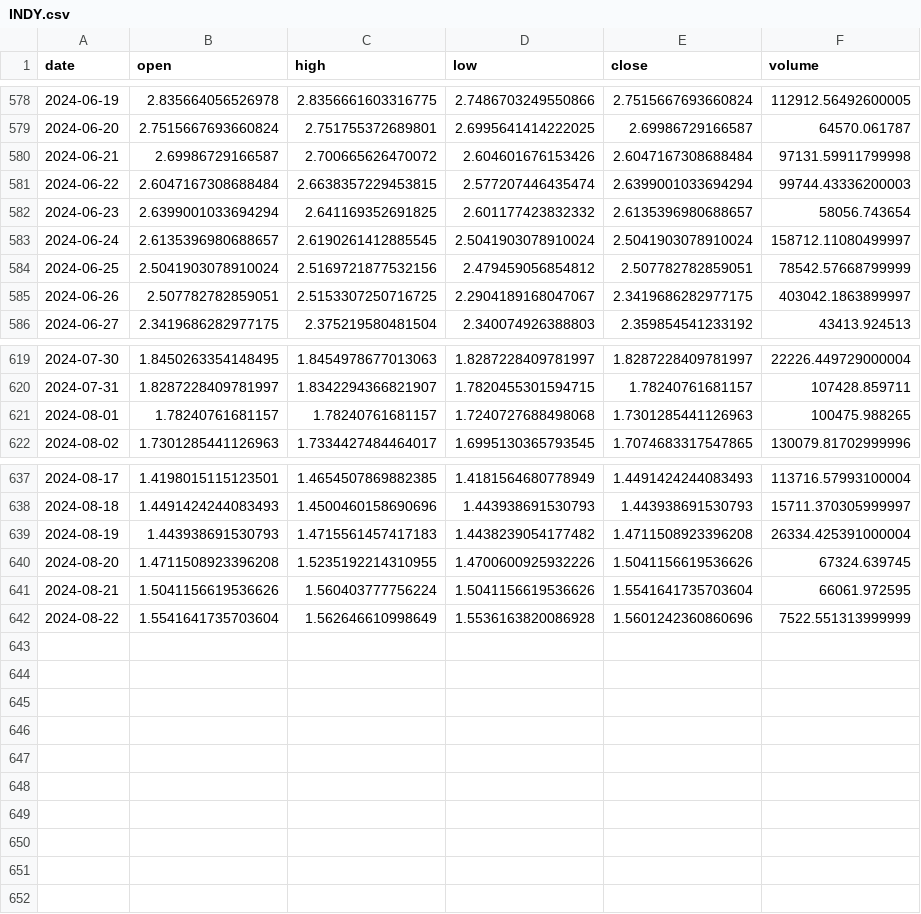
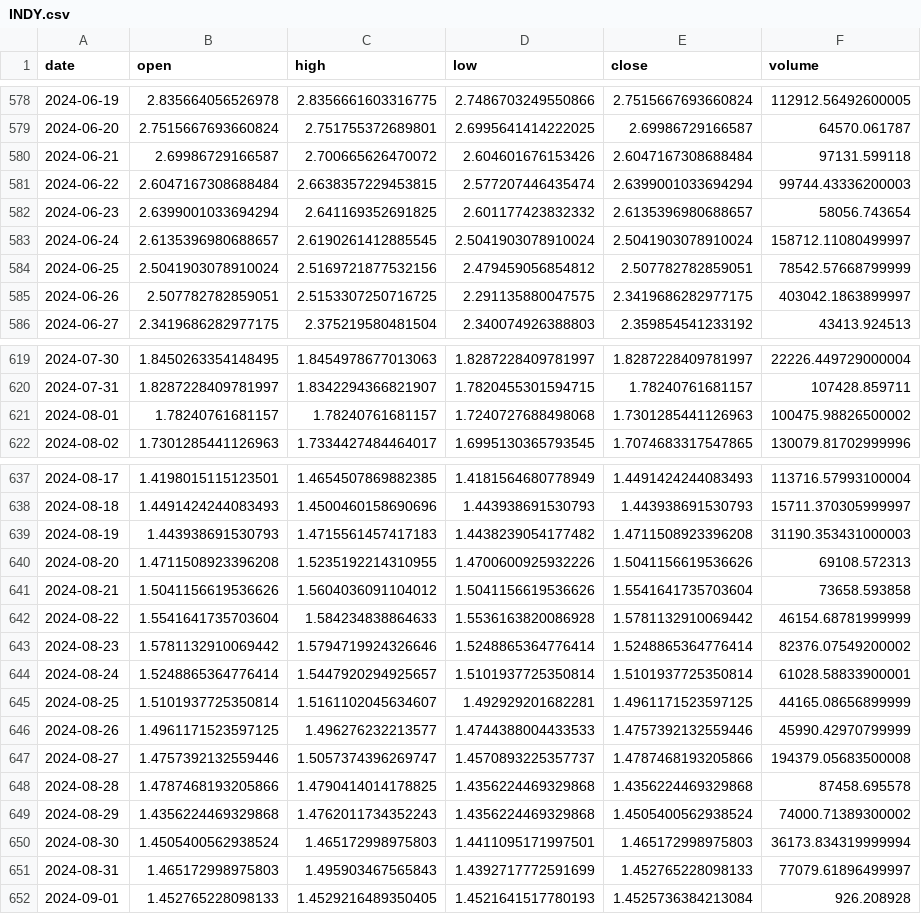
Before and after one commit to Sapient-Predictive-Analytics/dataportal, a CSV file: tokens/INDY.csv, drawn as a sheet; only a part is shown, gaps mark what is left out.

Commit message:
Add files via upload

```diff
--- a/tokens/INDY.csv
+++ b/tokens/INDY.csv
@@ -579,3 +579,3 @@ date,open,high,low,close,volume
 2024-06-20,2.7515667693660824,2.751755372689801,2.6995641414222025,2.69986729166587,64570.061787
-2024-06-21,2.69986729166587,2.700665626470072,2.604601676153426,2.6047167308688484,97131.59911799998
+2024-06-21,2.69986729166587,2.700665626470072,2.604601676153426,2.6047167308688484,97131.599118
 2024-06-22,2.6047167308688484,2.6638357229453815,2.577207446435474,2.6399001033694294,99744.43336200003
@@ -584,3 +584,3 @@ date,open,high,low,close,volume
 2024-06-25,2.5041903078910024,2.5169721877532156,2.479459056854812,2.507782782859051,78542.57668799999
-2024-06-26,2.507782782859051,2.5153307250716725,2.2904189168047067,2.3419686282977175,403042.1863899997
+2024-06-26,2.507782782859051,2.5153307250716725,2.291135880047575,2.3419686282977175,403042.1863899997
 2024-06-27,2.3419686282977175,2.375219580481504,2.340074926388803,2.359854541233192,43413.924513
@@ -620,3 +620,3 @@ date,open,high,low,close,volume
 2024-07-31,1.8287228409781997,1.8342294366821907,1.7820455301594715,1.78240761681157,107428.859711
-2024-08-01,1.78240761681157,1.78240761681157,1.7240727688498068,1.7301285441126963,100475.988265
+2024-08-01,1.78240761681157,1.78240761681157,1.7240727688498068,1.7301285441126963,100475.98826500002
 2024-08-02,1.7301285441126963,1.7334427484464017,1.6995130365793545,1.7074683317547865,130079.81702999996
@@ -638,5 +638,15 @@ date,open,high,low,close,volume
 2024-08-18,1.4491424244083493,1.4500460158690696,1.443938691530793,1.443938691530793,15711.370305999997
-2024-08-19,1.443938691530793,1.4715561457417183,1.4438239054177482,1.4711508923396208,26334.425391000004
-2024-08-20,1.4711508923396208,1.5235192214310955,1.4700600925932226,1.5041156619536626,67324.639745
-2024-08-21,1.5041156619536626,1.560403777756224,1.5041156619536626,1.5541641735703604,66061.972595
-2024-08-22,1.5541641735703604,1.562646610998649,1.5536163820086928,1.5601242360860696,7522.551313999999
+2024-08-19,1.443938691530793,1.4715561457417183,1.4438239054177482,1.4711508923396208,31190.353431000003
+2024-08-20,1.4711508923396208,1.5235192214310955,1.4700600925932226,1.5041156619536626,69108.572313
+2024-08-21,1.5041156619536626,1.5604036091104012,1.5041156619536626,1.5541641735703604,73658.593858
+2024-08-22,1.5541641735703604,1.584234838864633,1.5536163820086928,1.5781132910069442,46154.68781999999
+2024-08-23,1.5781132910069442,1.5794719924326646,1.5248865364776414,1.5248865364776414,82376.07549200002
+2024-08-24,1.5248865364776414,1.5447920294925657,1.5101937725350814,1.5101937725350814,61028.58833900001
+2024-08-25,1.5101937725350814,1.5161102045634607,1.492929201682281,1.4961171523597125,44165.08656899999
+2024-08-26,1.4961171523597125,1.496276232213577,1.4744388004433533,1.4757392132559446,45990.42970799999
+2024-08-27,1.4757392132559446,1.5057374396269747,1.4570893225357737,1.4787468193205866,194379.05683500008
+2024-08-28,1.4787468193205866,1.4790414014178825,1.4356224469329868,1.4356224469329868,87458.695578
+2024-08-29,1.4356224469329868,1.4762011734352243,1.4356224469329868,1.4505400562938524,74000.71389300002
+2024-08-30,1.4505400562938524,1.465172998975803,1.4411095171997501,1.465172998975803,36173.834319999994
+2024-08-31,1.465172998975803,1.495903467565843,1.4392717772591699,1.452765228098133,77079.61896499997
+2024-09-01,1.452765228098133,1.4529216489350405,1.4521641517780193,1.4525736384213084,926.208928
```
